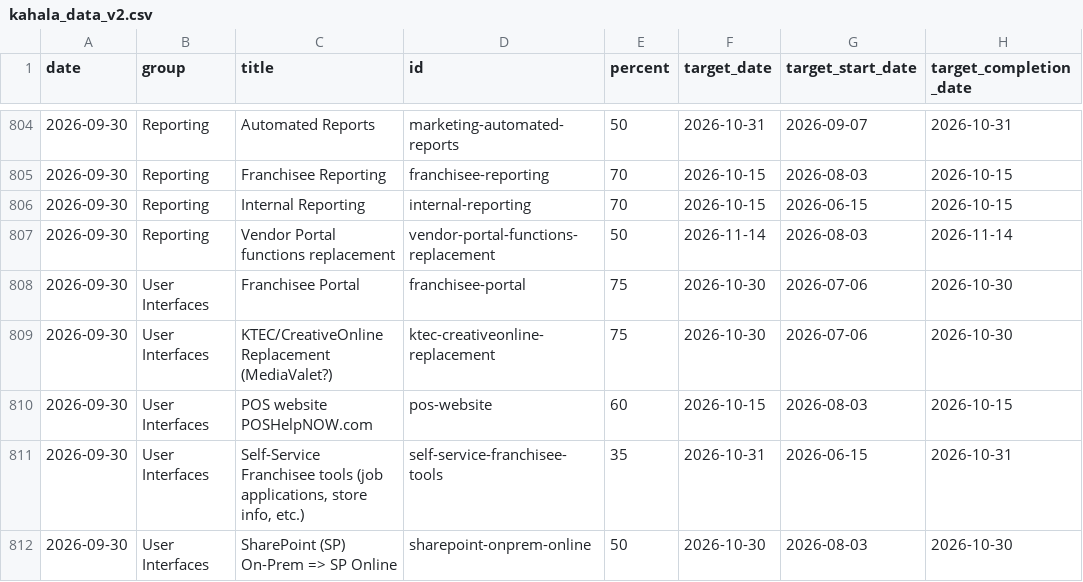
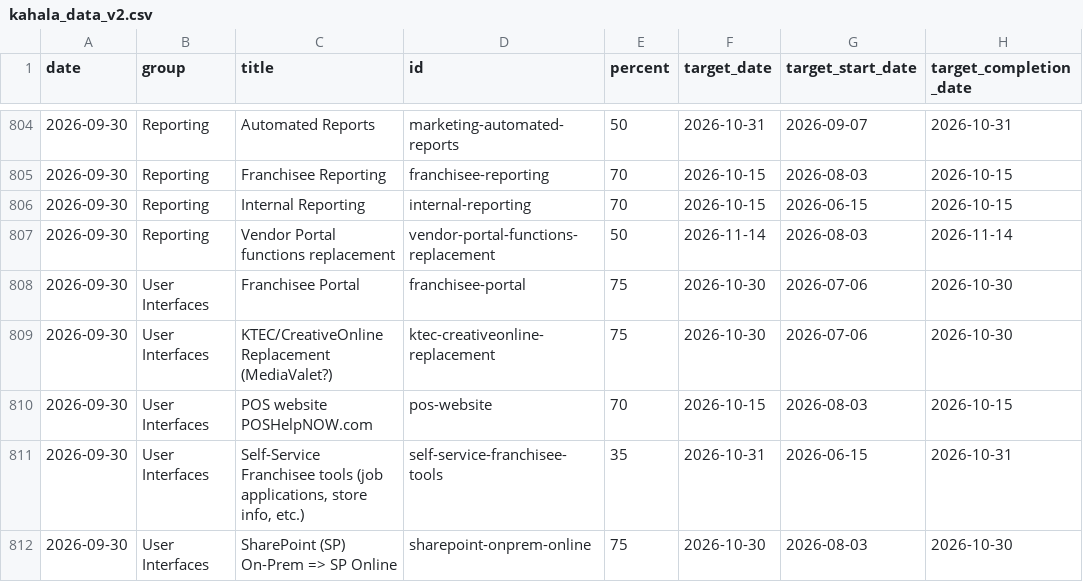
Before and after one commit to erezgordin/LegacyCRM_Decom, a CSV file: kahala_data_v2.csv, drawn as a sheet; only a part is shown, gaps mark what is left out; the diff names each change by its address in the sheet, - before the commit and + after, or states it on an @@ line.

Commit message:
Update kahala_data_v2.csv

```diff
--- a/kahala_data_v2.csv
+++ b/kahala_data_v2.csv
-E810 (percent): 60
+E810 (percent): 70
-E812 (percent): 50
+E812 (percent): 75
```
